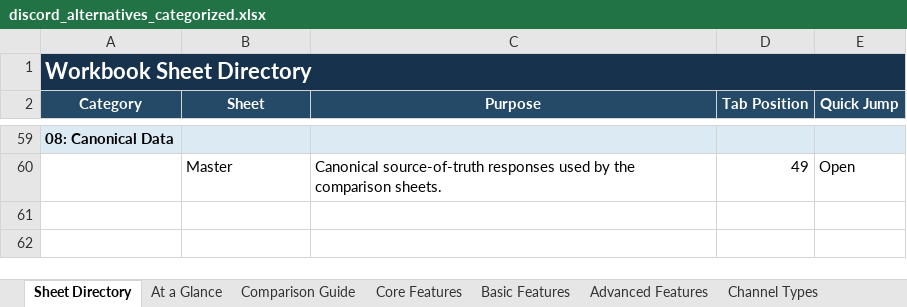
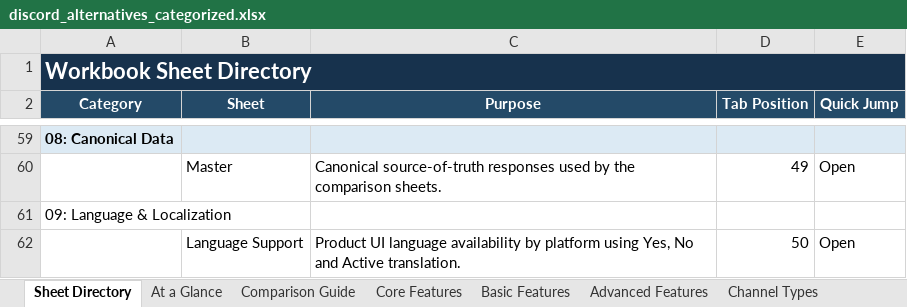
Before and after one commit to discord-alternative/Discord-Alternative-Tracker, an Excel workbook: data/discord_alternatives_categorized.xlsx, sheet Sheet Directory, drawn as a sheet; only a part is shown, gaps mark what is left out; values as stored, in another font and other column widths than the file's, no borders; the diff names each change by its address in the sheet, - before the commit and + after, or states it on an @@ line.

```diff
--- a/data/discord_alternatives_categorized.xlsx (sheet Sheet Directory)
+++ b/data/discord_alternatives_categorized.xlsx (sheet Sheet Directory)
+row 61: 09: Language & Localization
+row 62:  | Language Support | Product UI language availability by platform using Yes, No and Active translation. | 50 | Open
```
Also changed, not shown: sheet Master, sheet Research Sources, sheet Performance & Client Stack, sheet Community Limits, sheet Media & Limits, sheet Voice Quality Detail, 8 more sheets, other sheet tabs, 1 other file.
